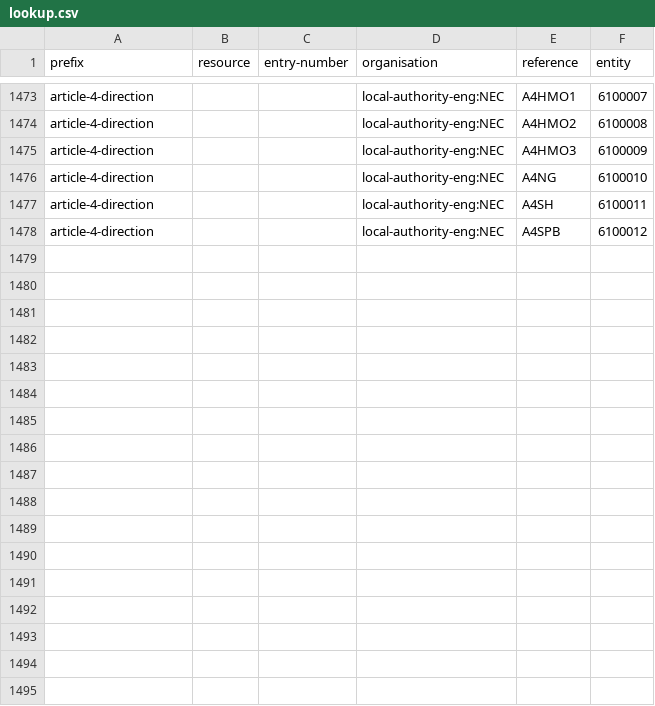
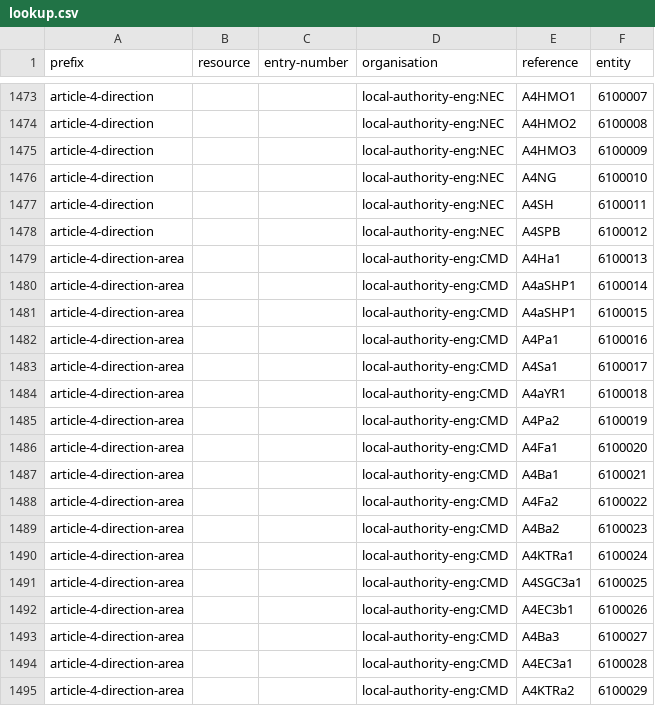
Before and after one commit to digital-land/article-4-direction-collection, a CSV file: pipeline/lookup.csv, drawn as a sheet; only a part is shown, gaps mark what is left out; the diff names each change by its address in the sheet, - before the commit and + after, or states it on an @@ line.

Commit message:
add camden article-4-direction-area endpoint

```diff
--- a/pipeline/lookup.csv
+++ b/pipeline/lookup.csv
+row 1479: article-4-direction-area |  |  | local-authority-eng:CMD | A4Ha1 | 6100013
+row 1480: article-4-direction-area |  |  | local-authority-eng:CMD | A4aSHP1 | 6100014
+row 1481: article-4-direction-area |  |  | local-authority-eng:CMD | A4aSHP1 | 6100015
+row 1482: article-4-direction-area |  |  | local-authority-eng:CMD | A4Pa1 | 6100016
+row 1483: article-4-direction-area |  |  | local-authority-eng:CMD | A4Sa1 | 6100017
+row 1484: article-4-direction-area |  |  | local-authority-eng:CMD | A4aYR1 | 6100018
+row 1485: article-4-direction-area |  |  | local-authority-eng:CMD | A4Pa2 | 6100019
+row 1486: article-4-direction-area |  |  | local-authority-eng:CMD | A4Fa1 | 6100020
+row 1487: article-4-direction-area |  |  | local-authority-eng:CMD | A4Ba1 | 6100021
+row 1488: article-4-direction-area |  |  | local-authority-eng:CMD | A4Fa2 | 6100022
+row 1489: article-4-direction-area |  |  | local-authority-eng:CMD | A4Ba2 | 6100023
+row 1490: article-4-direction-area |  |  | local-authority-eng:CMD | A4KTRa1 | 6100024
+row 1491: article-4-direction-area |  |  | local-authority-eng:CMD | A4SGC3a1 | 6100025
+row 1492: article-4-direction-area |  |  | local-authority-eng:CMD | A4EC3b1 | 6100026
+row 1493: article-4-direction-area |  |  | local-authority-eng:CMD | A4Ba3 | 6100027
+row 1494: article-4-direction-area |  |  | local-authority-eng:CMD | A4EC3a1 | 6100028
+row 1495: article-4-direction-area |  |  | local-authority-eng:CMD | A4KTRa2 | 6100029
```
Also changed, not shown: collection/endpoint.csv, collection/source.csv.
